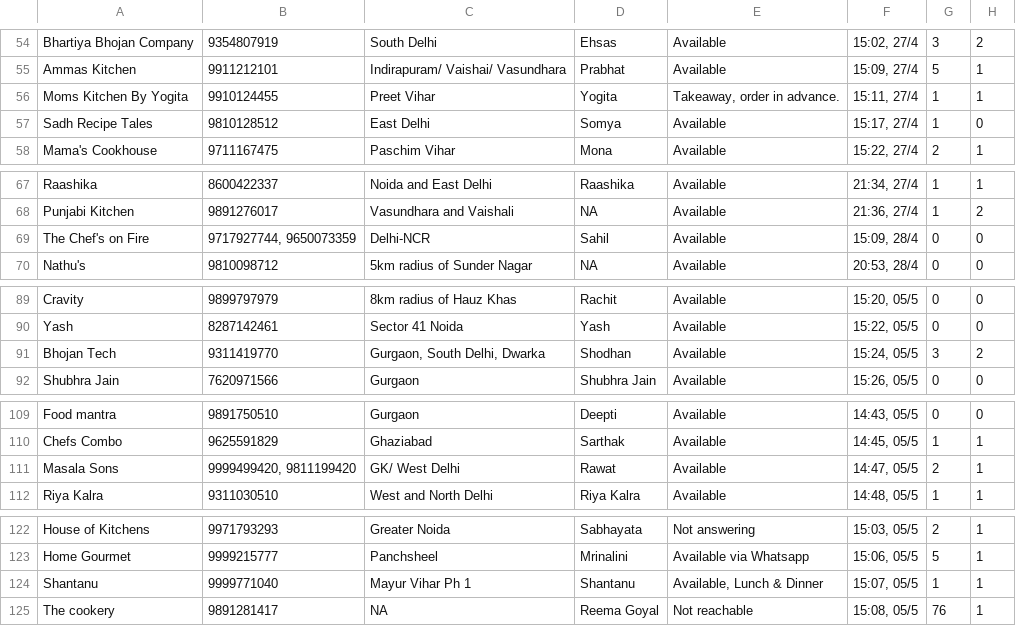
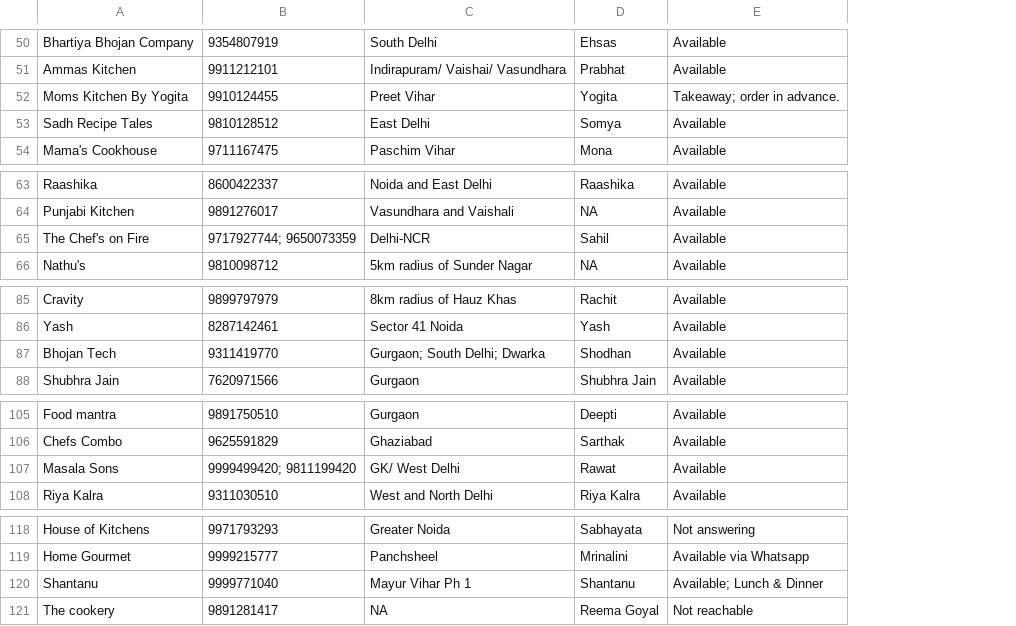
Before and after one commit to udit19281/cohelp-web, a CSV file: data2/foodSupport.csv, drawn as a sheet; only a part is shown, gaps mark what is left out; removed rows and columns are numbered as before the commit, all else as after; the diff covers the shown part only; the diff names each change by its address in the sheet, - before the commit and + after, or states it on an @@ line.

```diff
--- a/data2/foodSupport.csv
+++ b/data2/foodSupport.csv
-column F, rows 54-58: 15:02, 27/4 | 15:09, 27/4 | 15:11, 27/4 | 15:17, 27/4 | 15:22, 27/4; rows 67-70: 21:34, 27/4 | 21:36, 27/4 | 15:09, 28/4 | 20:53, 28/4; rows 89-92: 15:20, 05/5 | 15:22, 05/5 | 15:24, 05/5 | 15:26, 05/5; rows 109-112: 14:43, 05/5 | 14:45, 05/5 | 14:47, 05/5 | 14:48, 05/5; rows 122-125: 15:03, 05/5 | 15:06, 05/5 | 15:07, 05/5 | 15:08, 05/5
-column G, rows 54-58: 3 | 5 | 1 | 1 | 2; rows 67-70: 1 | 1 | 0 | 0; rows 89-92: 0 | 0 | 3 | 0; rows 109-112: 0 | 1 | 2 | 1; rows 122-125: 2 | 5 | 1 | 76
-column H, rows 54-58: 2 | 1 | 1 | 0 | 1; rows 67-70: 1 | 2 | 0 | 0; rows 89-92: 0 | 0 | 2 | 0; rows 109-112: 0 | 1 | 1 | 1; rows 122-125: all 1
-E52: Takeaway, order in advance.
+E52: Takeaway; order in advance.
-B65: 9717927744, 9650073359
+B65: 9717927744; 9650073359
-C87: Gurgaon, South Delhi, Dwarka
+C87: Gurgaon; South Delhi; Dwarka
-B107: 9999499420, 9811199420
+B107: 9999499420; 9811199420
-E120: Available, Lunch & Dinner
+E120: Available; Lunch & Dinner
```
Also changed, not shown: 1 added row, 5 removed rows and 9 edited cells elsewhere in this file, data2/bloodPlasma.csv, 2 other files.
